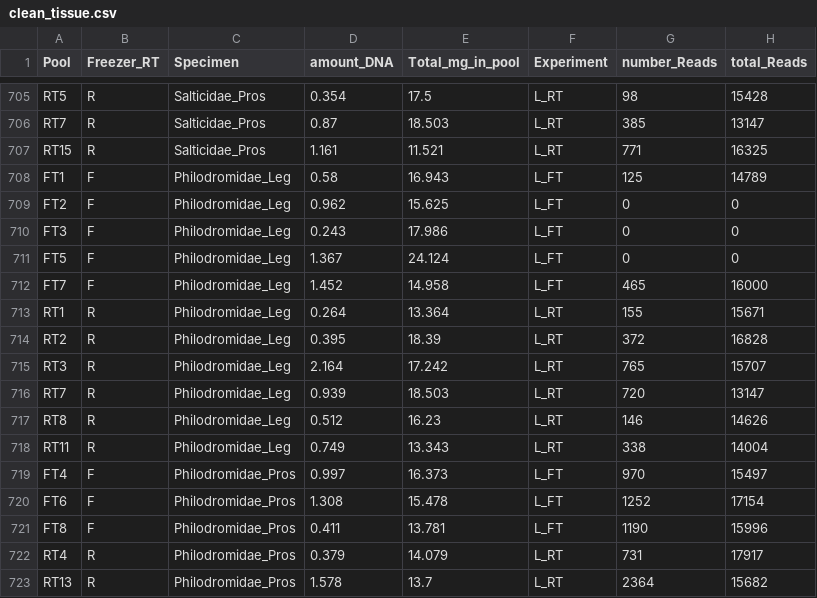
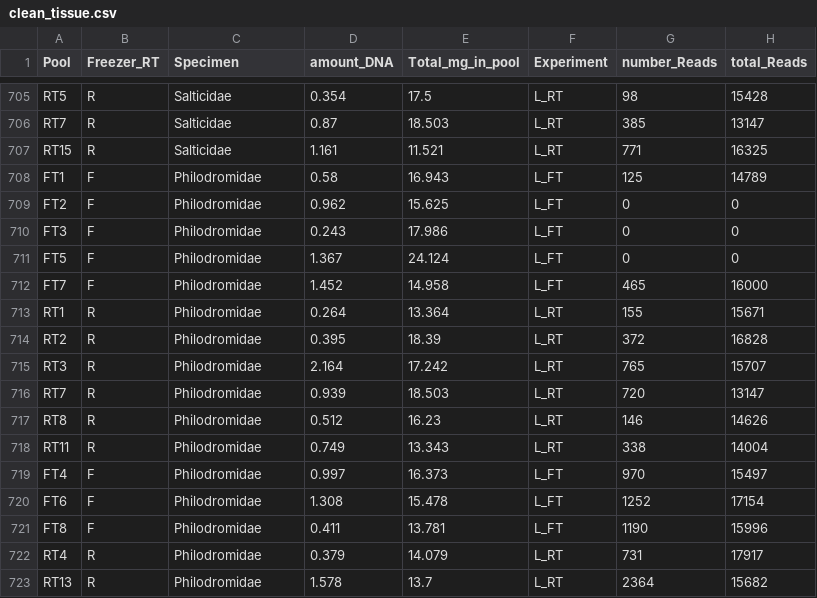
Before and after one commit to hawaiiDimensions/metabarcoding, a CSV file: poc/clean_tissue.csv, drawn as a sheet; only a part is shown, gaps mark what is left out; the diff covers the shown part only.

Commit message:
combined different instances of same specimen sepparated only by body part

```diff
--- a/poc/clean_tissue.csv
+++ b/poc/clean_tissue.csv
@@ -705,19 +705,19 @@
-"RT5","R","Salticidae_Pros",0.354,17.5,"L_RT",98,15428
-"RT7","R","Salticidae_Pros",0.87,18.503,"L_RT",385,13147
-"RT15","R","Salticidae_Pros",1.161,11.521,"L_RT",771,16325
-"FT1","F","Philodromidae_Leg",0.58,16.943,"L_FT",125,14789
-"FT2","F","Philodromidae_Leg",0.962,15.625,"L_FT",0,0
-"FT3","F","Philodromidae_Leg",0.243,17.986,"L_FT",0,0
-"FT5","F","Philodromidae_Leg",1.367,24.124,"L_FT",0,0
-"FT7","F","Philodromidae_Leg",1.452,14.958,"L_FT",465,16000
-"RT1","R","Philodromidae_Leg",0.264,13.364,"L_RT",155,15671
-"RT2","R","Philodromidae_Leg",0.395,18.39,"L_RT",372,16828
-"RT3","R","Philodromidae_Leg",2.164,17.242,"L_RT",765,15707
-"RT7","R","Philodromidae_Leg",0.939,18.503,"L_RT",720,13147
-"RT8","R","Philodromidae_Leg",0.512,16.23,"L_RT",146,14626
-"RT11","R","Philodromidae_Leg",0.749,13.343,"L_RT",338,14004
-"FT4","F","Philodromidae_Pros",0.997,16.373,"L_FT",970,15497
-"FT6","F","Philodromidae_Pros",1.308,15.478,"L_FT",1252,17154
-"FT8","F","Philodromidae_Pros",0.411,13.781,"L_FT",1190,15996
-"RT4","R","Philodromidae_Pros",0.379,14.079,"L_RT",731,17917
-"RT13","R","Philodromidae_Pros",1.578,13.7,"L_RT",2364,15682
+"RT5","R","Salticidae",0.354,17.5,"L_RT",98,15428
+"RT7","R","Salticidae",0.87,18.503,"L_RT",385,13147
+"RT15","R","Salticidae",1.161,11.521,"L_RT",771,16325
+"FT1","F","Philodromidae",0.58,16.943,"L_FT",125,14789
+"FT2","F","Philodromidae",0.962,15.625,"L_FT",0,0
+"FT3","F","Philodromidae",0.243,17.986,"L_FT",0,0
+"FT5","F","Philodromidae",1.367,24.124,"L_FT",0,0
+"FT7","F","Philodromidae",1.452,14.958,"L_FT",465,16000
+"RT1","R","Philodromidae",0.264,13.364,"L_RT",155,15671
+"RT2","R","Philodromidae",0.395,18.39,"L_RT",372,16828
+"RT3","R","Philodromidae",2.164,17.242,"L_RT",765,15707
+"RT7","R","Philodromidae",0.939,18.503,"L_RT",720,13147
+"RT8","R","Philodromidae",0.512,16.23,"L_RT",146,14626
+"RT11","R","Philodromidae",0.749,13.343,"L_RT",338,14004
+"FT4","F","Philodromidae",0.997,16.373,"L_FT",970,15497
+"FT6","F","Philodromidae",1.308,15.478,"L_FT",1252,17154
+"FT8","F","Philodromidae",0.411,13.781,"L_FT",1190,15996
+"RT4","R","Philodromidae",0.379,14.079,"L_RT",731,17917
+"RT13","R","Philodromidae",1.578,13.7,"L_RT",2364,15682
```
Also changed, not shown: 73 edited cells elsewhere in this file, 1 other file.
